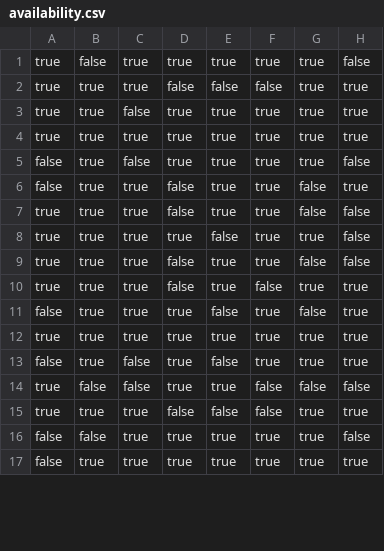
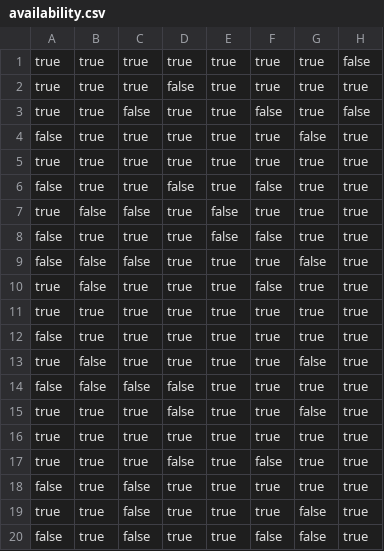
Before and after one commit to eoinc134/FinalYearProject, a CSV file: data/availability.csv, drawn as a sheet; only a part is shown; the diff covers the shown part only.

```diff
--- a/data/availability.csv
+++ b/data/availability.csv
@@ -1,17 +1,20 @@
-true,false,true,true,true,true,true,false
-true,true,true,false,false,false,true,true
-true,true,false,true,true,true,true,true
+true,true,true,true,true,true,true,false
+true,true,true,false,true,true,true,true
+true,true,false,true,true,false,true,false
+false,true,true,true,true,true,false,true
 true,true,true,true,true,true,true,true
-false,true,false,true,true,true,true,false
-false,true,true,false,true,true,false,true
-true,true,true,false,true,true,false,false
-true,true,true,true,false,true,true,false
-true,true,true,false,true,true,false,false
+false,true,true,false,true,false,true,true
+true,false,false,true,false,true,true,true
+false,true,true,true,false,false,true,true
+false,false,false,true,true,true,false,true
+true,false,true,true,true,false,true,true
+true,true,true,true,true,true,true,true
+false,true,true,true,true,true,true,true
+true,false,true,true,true,true,false,true
+false,false,false,false,true,true,true,true
+true,true,true,false,true,true,false,true
+true,true,true,true,true,true,true,true
 true,true,true,false,true,false,true,true
-false,true,true,true,false,true,false,true
-true,true,true,true,true,true,true,true
-false,true,false,true,false,true,true,true
-true,false,false,true,true,false,false,false
-true,true,true,false,false,false,true,true
-false,false,true,true,true,true,true,false
-false,true,true,true,true,true,true,true
+false,true,false,true,true,true,true,true
+true,true,false,true,true,true,false,true
+false,true,false,true,true,false,false,true
```
Also changed, not shown: 3 removed rows elsewhere in this file, 4 other files.
